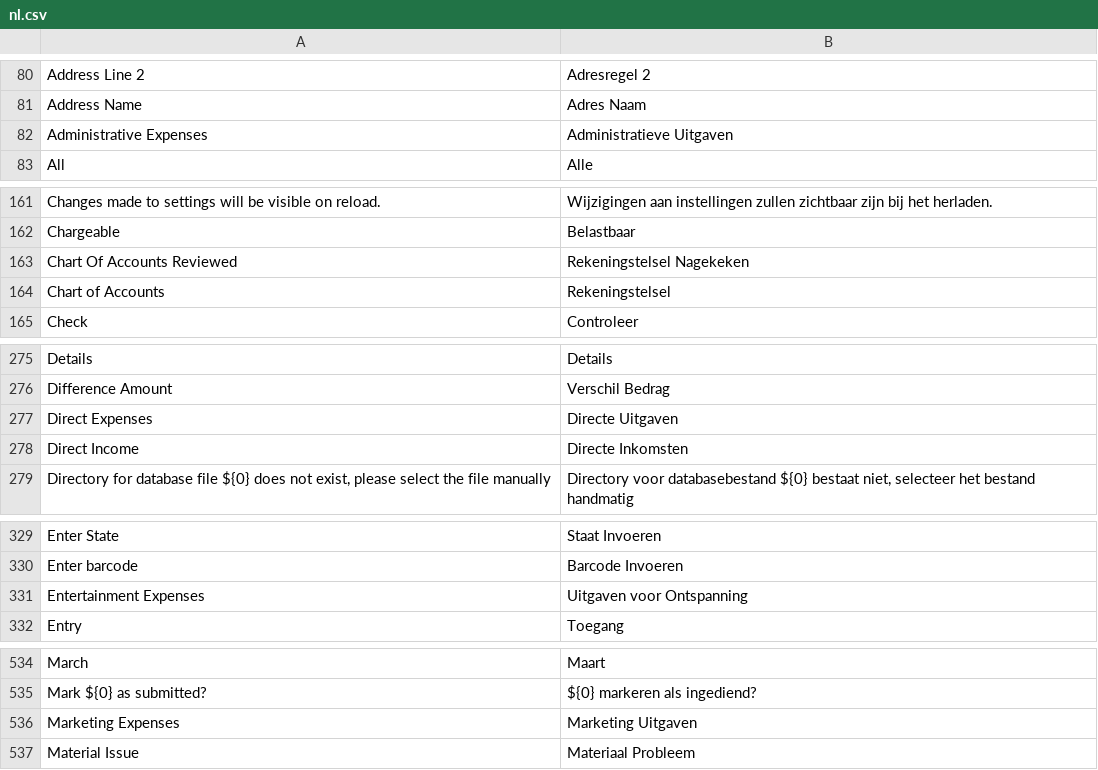
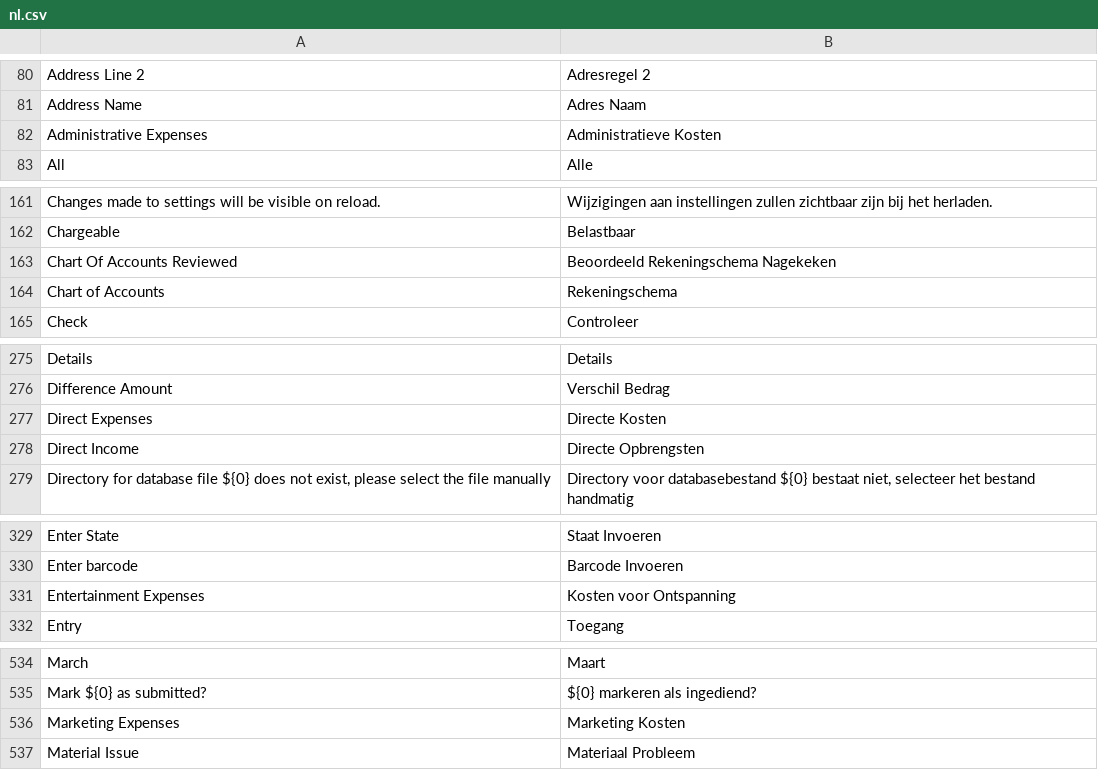
Before and after one commit to frappe/books, a CSV file: translations/nl.csv, drawn as a sheet; only a part is shown, gaps mark what is left out; the diff covers the shown part only; the diff names each change by its address in the sheet, - before the commit and + after, or states it on an @@ line.

```diff
--- a/translations/nl.csv
+++ b/translations/nl.csv
-B82: Administratieve Uitgaven
+B82: Administratieve Kosten
-B163: Rekeningstelsel Nagekeken
+B163: Beoordeeld Rekeningschema Nagekeken
-B164: Rekeningstelsel
+B164: Rekeningschema
-B277: Directe Uitgaven
+B277: Directe Kosten
-B278: Directe Inkomsten
+B278: Directe Opbrengsten
-B331: Uitgaven voor Ontspanning
+B331: Kosten voor Ontspanning
-B536: Marketing Uitgaven
+B536: Marketing Kosten
```
Also changed, not shown: 27 edited cells elsewhere in this file.
